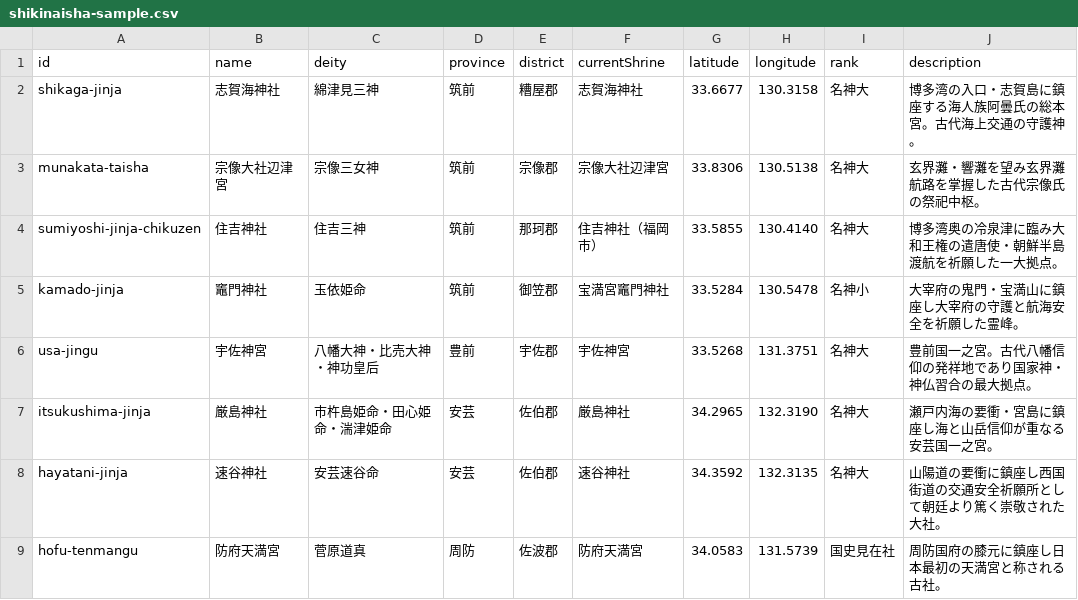
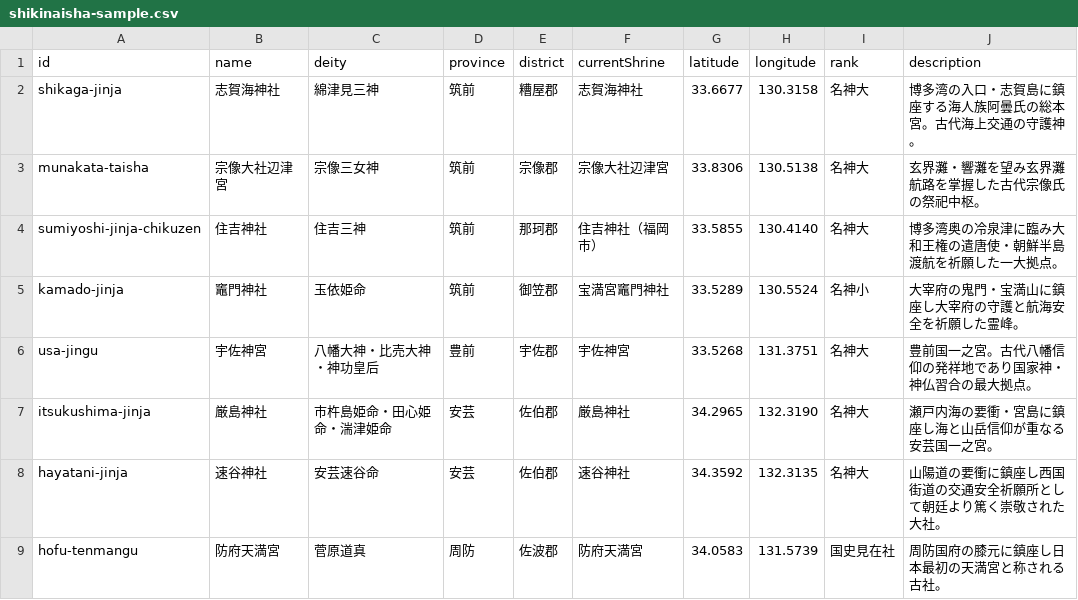
Before and after one commit to takanakafumi/ResoWorld, a CSV file: data/skeletons/shikinaisha-sample.csv, drawn as a sheet.

Commit message:
fix(map): add spatial overlay labels, dashed legend swatches, and Kamado Shrine coords

```diff
--- a/data/skeletons/shikinaisha-sample.csv
+++ b/data/skeletons/shikinaisha-sample.csv
@@ -4,3 +4,3 @@ munakata-taisha,宗像大社辺津宮,宗像三女神,筑前,宗像郡,宗像大
 sumiyoshi-jinja-chikuzen,住吉神社,住吉三神,筑前,那珂郡,住吉神社（福岡市）,33.5855,130.4140,名神大,博多湾奥の冷泉津に臨み大和王権の遣唐使・朝鮮半島渡航を祈願した一大拠点。
-kamado-jinja,竈門神社,玉依姫命,筑前,御笠郡,宝満宮竈門神社,33.5284,130.5478,名神小,大宰府の鬼門・宝満山に鎮座し大宰府の守護と航海安全を祈願した霊峰。
+kamado-jinja,竈門神社,玉依姫命,筑前,御笠郡,宝満宮竈門神社,33.5289,130.5524,名神小,大宰府の鬼門・宝満山に鎮座し大宰府の守護と航海安全を祈願した霊峰。
 usa-jingu,宇佐神宮,八幡大神・比売大神・神功皇后,豊前,宇佐郡,宇佐神宮,33.5268,131.3751,名神大,豊前国一之宮。古代八幡信仰の発祥地であり国家神・神仏習合の最大拠点。
```
Also changed, not shown: 6 other files.
